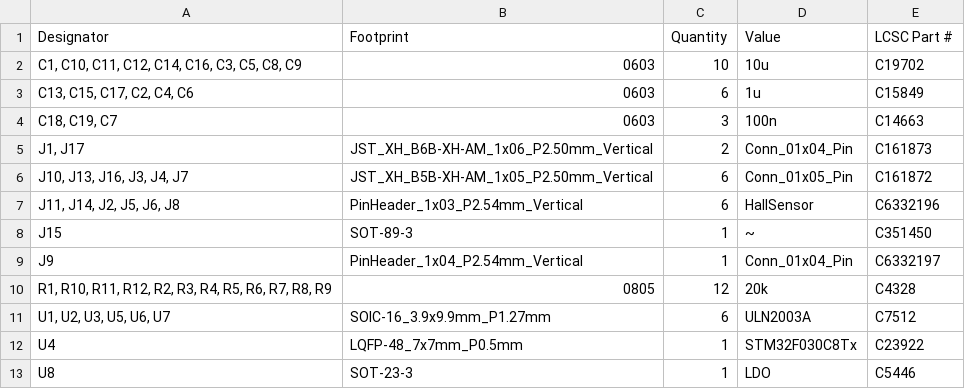
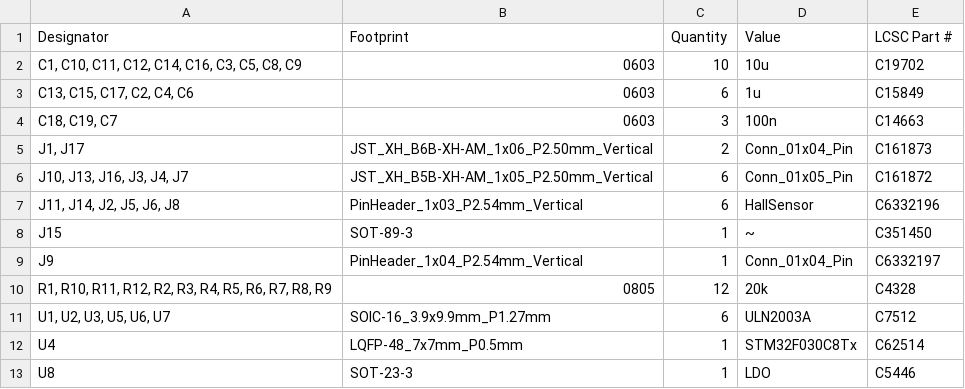
Before and after one commit to Erzerum/split-flap-pcb, a CSV file: pcb/production/bom.csv, drawn as a sheet.

```diff
--- a/pcb/production/bom.csv
+++ b/pcb/production/bom.csv
@@ -11,3 +11,3 @@ J9,PinHeader_1x04_P2.54mm_Vertical,1,Conn_01x04_Pin,C6332197
 "U1, U2, U3, U5, U6, U7",SOIC-16_3.9x9.9mm_P1.27mm,6,ULN2003A,C7512
-U4,LQFP-48_7x7mm_P0.5mm,1,STM32F030C8Tx,C23922
+U4,LQFP-48_7x7mm_P0.5mm,1,STM32F030C8Tx,C62514
 U8,SOT-23-3,1,LDO,C5446
```
Also changed, not shown: 4 other files.
